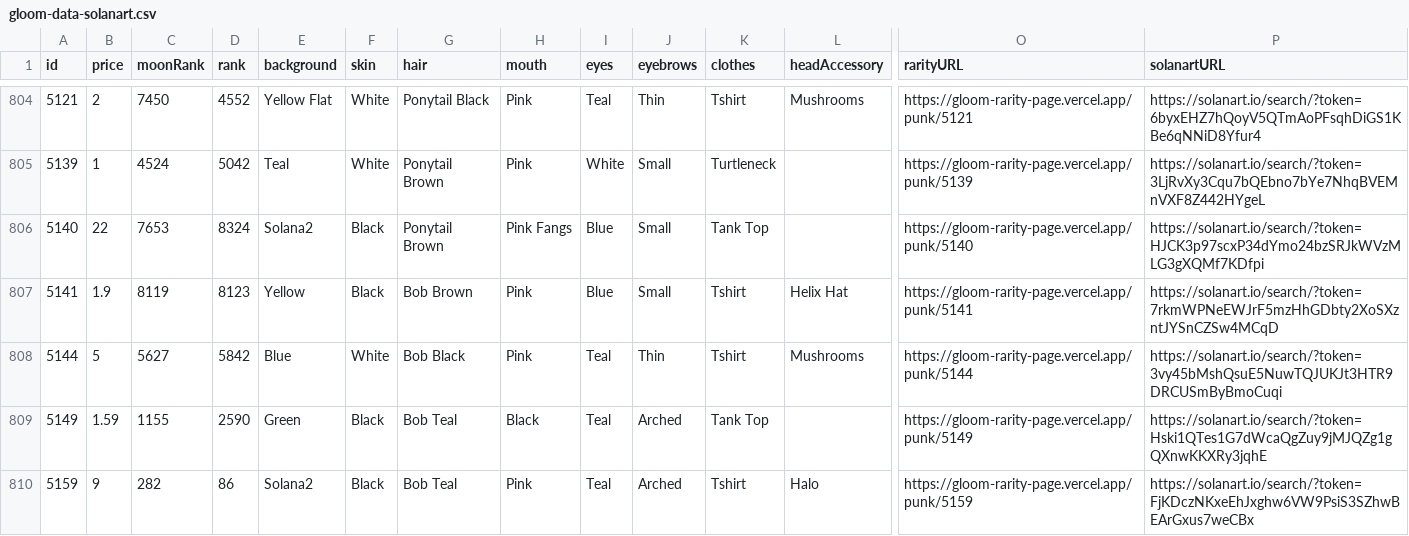
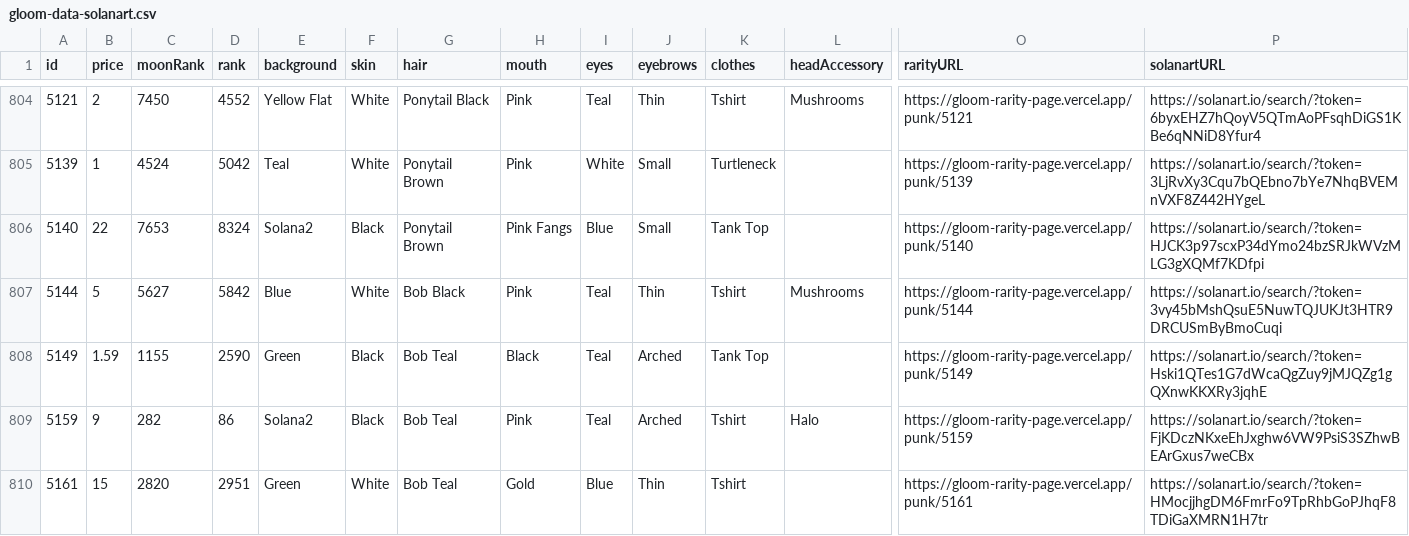
Before and after one commit to braposo/gloom-monitor, a CSV file: gloom-data-solanart.csv, drawn as a sheet; only a part is shown, gaps mark what is left out; the shorter side is filled out with more unchanged rows; rows hold the shown columns only; the diff names each change by its address in the sheet, - before the commit and + after, or states it on an @@ line.

Commit message:
Flat: latest data (2021-11-07T18:46:08.472Z) {   "date": "2021-11-07T18:46:08.472Z",   "files": [     {       "name": "gloom-data-solanart.csv",       "deltaBytes": -204,       "source": "https://qzlsklfacc.medianetwork.cloud/nft_for_sale?collection=gloompunk"     }   ] }

```diff
--- a/gloom-data-solanart.csv
+++ b/gloom-data-solanart.csv
-row 807: 5141 | 1.9 | 8119 | 8123 | Yellow | Black | Bob Brown | Pink | Blue | Small | Tshirt | Helix Hat | https://gloom-rarity-page.vercel.app/punk/5141 | https://solanart.io/search/?token=7rkmWPNeEWJrF5mzHhGDbty2XoSXzntJYSnCZSw4MCqD
```
